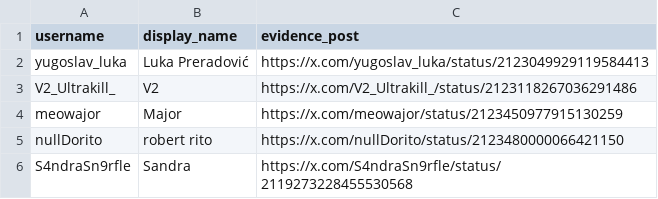
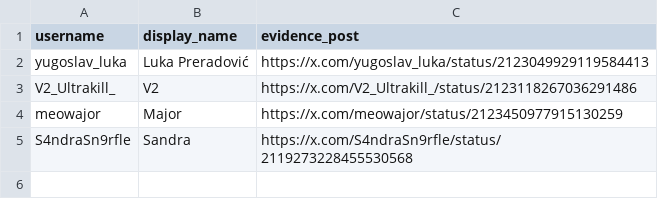
Before and after one commit to brainage04/non-dev-ai-skeptic-list, a CSV file: blocklist.csv, drawn as a sheet; the diff names each change by its address in the sheet, - before the commit and + after, or states it on an @@ line.

Commit message:
round-4 fixes: github probes recorded, nullDorito to review, note and dash cleanup, field docs

```diff
--- a/blocklist.csv
+++ b/blocklist.csv
-row 5: nullDorito | robert rito | https://x.com/nullDorito/status/2123480000066421150
```
Also changed, not shown: 2 other files.
